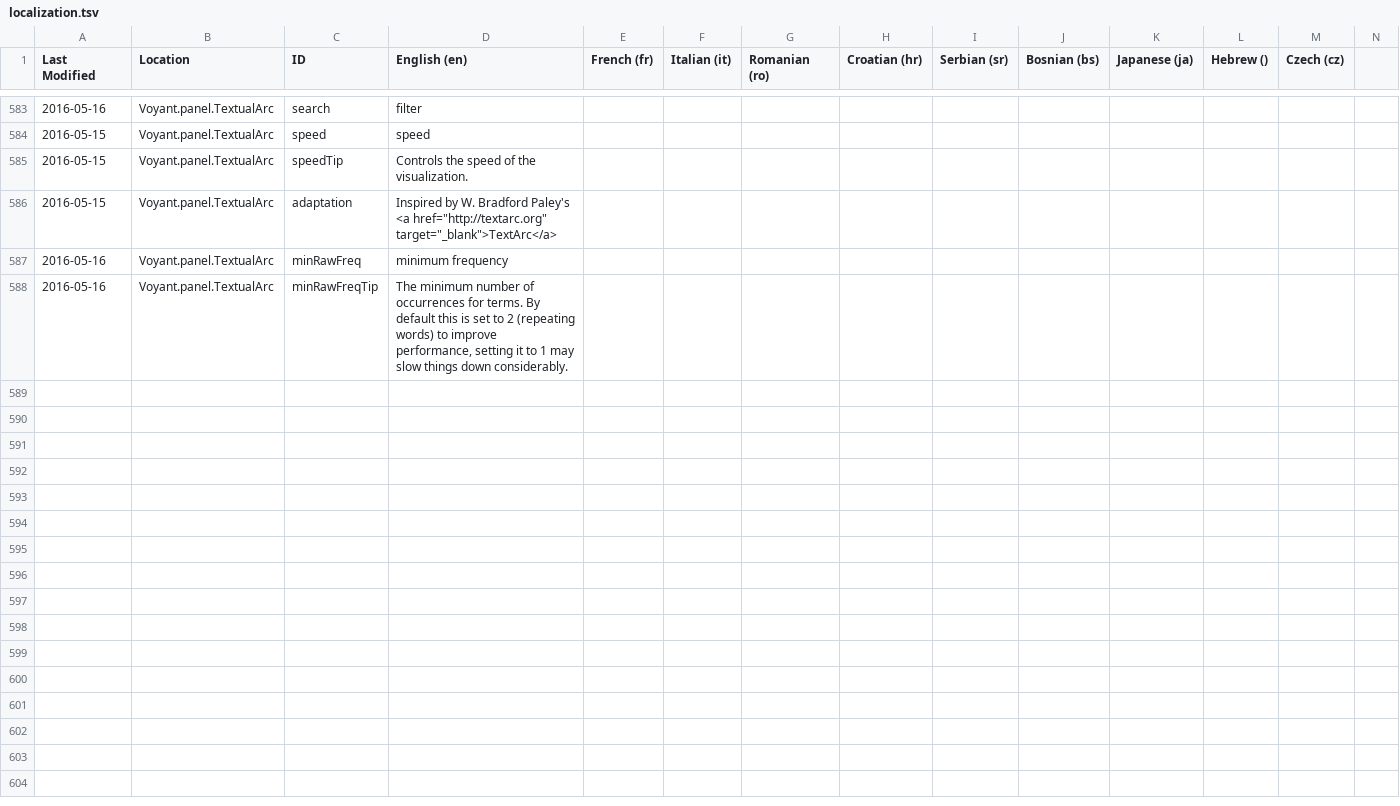
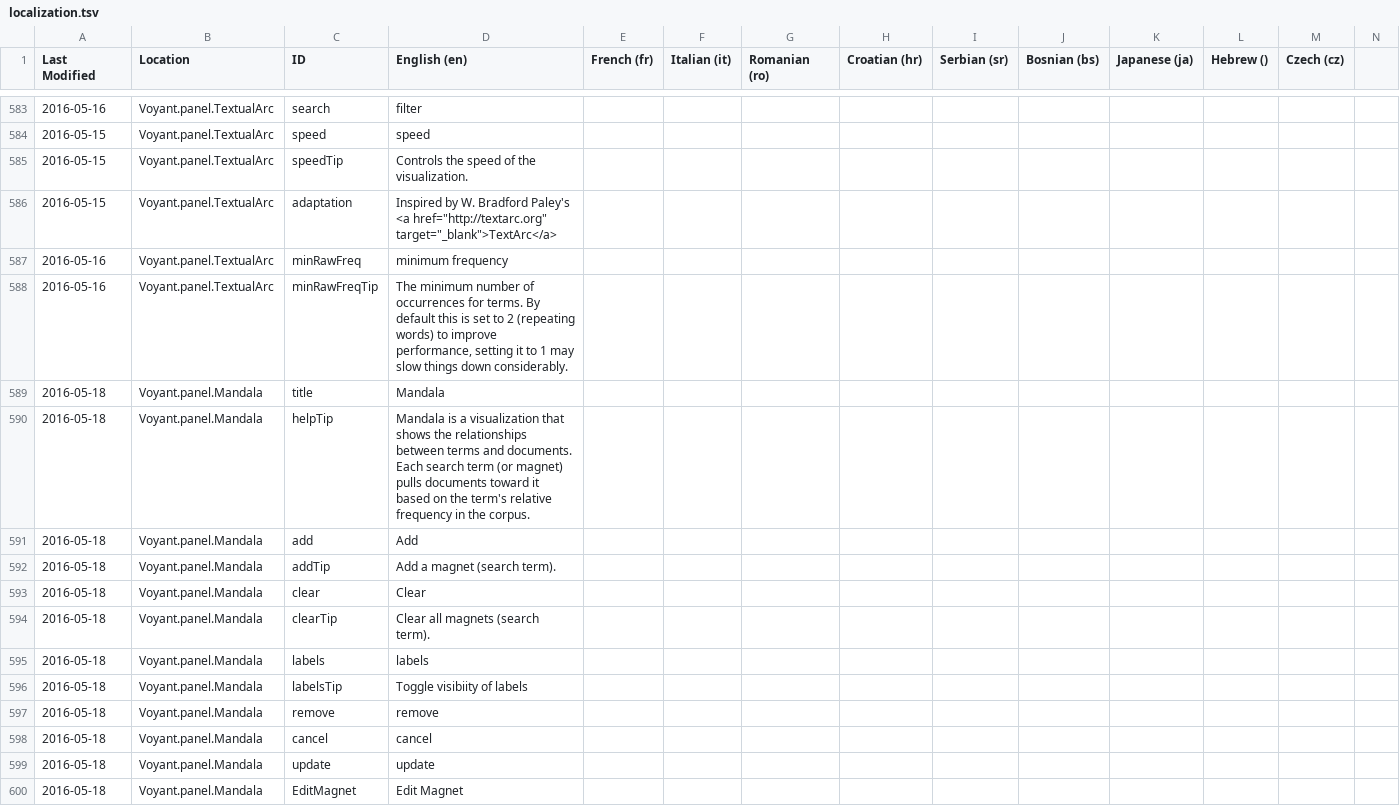
Before and after one commit to sgsinclair/Voyant, a TSV file: src/main/webapp/resources/voyant/current/localization.tsv, drawn as a sheet; only a part is shown, gaps mark what is left out; rows hold the shown columns only; the diff names each change by its address in the sheet, - before the commit and + after, or states it on an @@ line.

Commit message:
initial commit of Mandala

```diff
--- a/src/main/webapp/resources/voyant/current/localization.tsv
+++ b/src/main/webapp/resources/voyant/current/localization.tsv
+row 589: 2016-05-18 | Voyant.panel.Mandala | title | Mandala
+row 590: 2016-05-18 | Voyant.panel.Mandala | helpTip | Mandala is a visualization that shows the relationships between terms and documents. Each search term (or magnet) pulls documents toward it based on the term's relative frequency in the corpus.
+row 591: 2016-05-18 | Voyant.panel.Mandala | add | Add
+row 592: 2016-05-18 | Voyant.panel.Mandala | addTip | Add a magnet (search term).
+row 593: 2016-05-18 | Voyant.panel.Mandala | clear | Clear
+row 594: 2016-05-18 | Voyant.panel.Mandala | clearTip | Clear all magnets (search term).
+row 595: 2016-05-18 | Voyant.panel.Mandala | labels | labels
+row 596: 2016-05-18 | Voyant.panel.Mandala | labelsTip | Toggle visibiity of labels
+row 597: 2016-05-18 | Voyant.panel.Mandala | remove | remove
+row 598: 2016-05-18 | Voyant.panel.Mandala | cancel | cancel
+row 599: 2016-05-18 | Voyant.panel.Mandala | update | update
+row 600: 2016-05-18 | Voyant.panel.Mandala | EditMagnet | Edit Magnet
```
Also changed, not shown: 12 other files.
